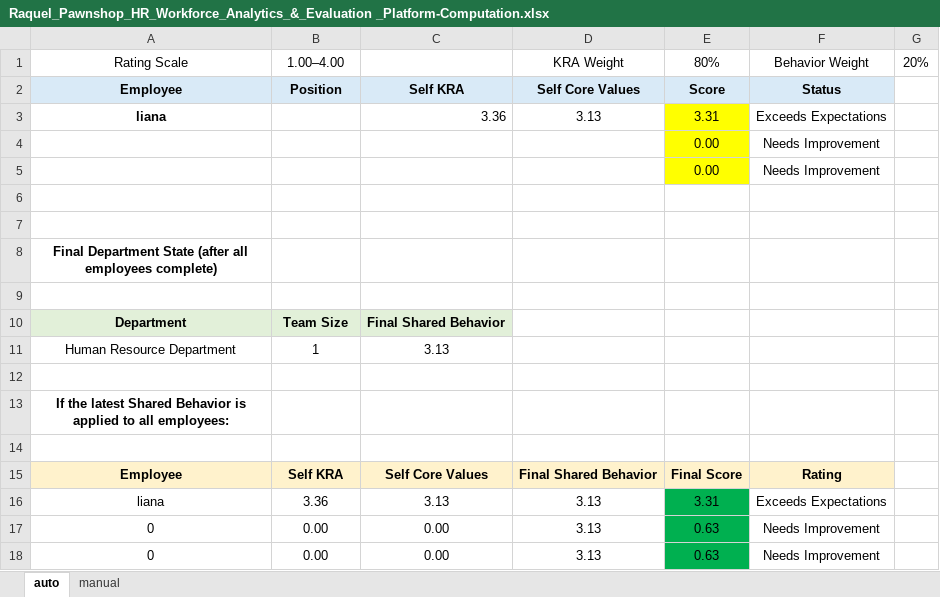
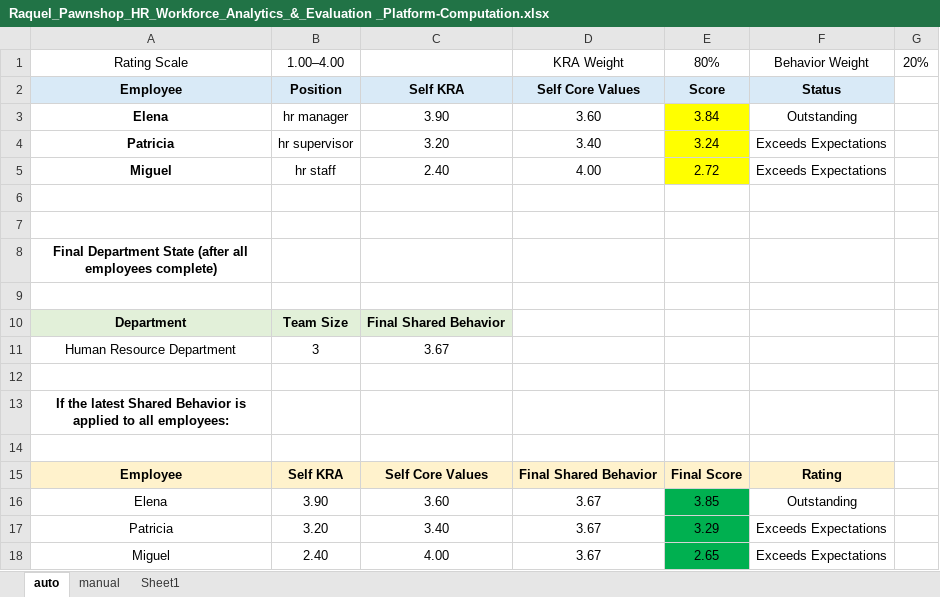
Before and after one commit to lemonbasic4-sys/Raquel_HRD, an Excel workbook: Raquel_Pawnshop_HR_Workforce_Analytics_&_Evaluation _Platform-Computation.xlsx, sheet auto, drawn as a sheet; values as stored, in another font and other column widths than the file's, no borders; removed rows and columns are numbered as before the commit, all else as after; the diff names each change by its address in the sheet, - before the commit and + after, or states it on an @@ line.

Commit message:
Add annual evaluation functionality and related templates
- Introduced annual-template-controls.php for core values and JS integration.
- Created performance-evaluation-heading.php for shared HRIS headings and evaluation categories.
- Added annual-evaluations.php for HR Manager, Staff, and Supervisor roles with session checks and role validation.
- Implemented tests for annual evaluations, including database setup, evaluation creation, and validation of various scenarios.
- Developed annual-request.php for isolated controller requests to handle template creation and submission processes.

```diff
--- a/Raquel_Pawnshop_HR_Workforce_Analytics_&_Evaluation _Platform-Computation.xlsx (sheet auto)
+++ b/Raquel_Pawnshop_HR_Workforce_Analytics_&_Evaluation _Platform-Computation.xlsx (sheet auto)
+sheet tab: Sheet1
-row 3: liana |  | 3.36 | 3.13 | 3.31 | Exceeds Expectations
-row 4:  |  |  |  | 0.00 | Needs Improvement
-row 5:  |  |  |  | 0.00 | Needs Improvement
+row 3: Elena | hr manager | 3.90 | 3.60 | 3.84 | Outstanding
+row 4: Patricia | hr supervisor | 3.20 | 3.40 | 3.24 | Exceeds Expectations
+row 5: Miguel | hr staff | 2.40 | 4.00 | 2.72 | Exceeds Expectations
-B11: 1
+B11: 3
-C11: 3.13
+C11: 3.67
-row 16: liana | 3.36 | 3.13 | 3.13 | 3.31 | Exceeds Expectations
-row 17: 0 | 0.00 | 0.00 | 3.13 | 0.63 | Needs Improvement
-row 18: 0 | 0.00 | 0.00 | 3.13 | 0.63 | Needs Improvement
+row 16: Elena | 3.90 | 3.60 | 3.67 | 3.85 | Outstanding
+row 17: Patricia | 3.20 | 3.40 | 3.67 | 3.29 | Exceeds Expectations
+row 18: Miguel | 2.40 | 4.00 | 3.67 | 2.65 | Exceeds Expectations
```
Also changed, not shown: sheet manual, 28 other files.
